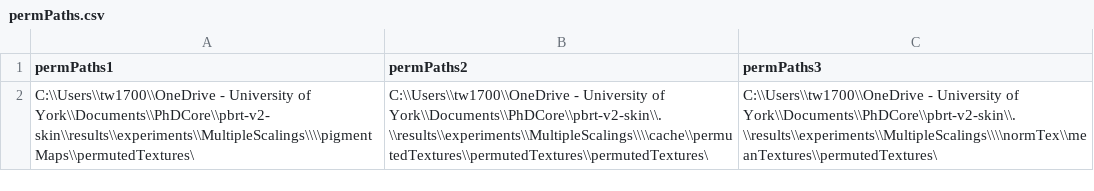
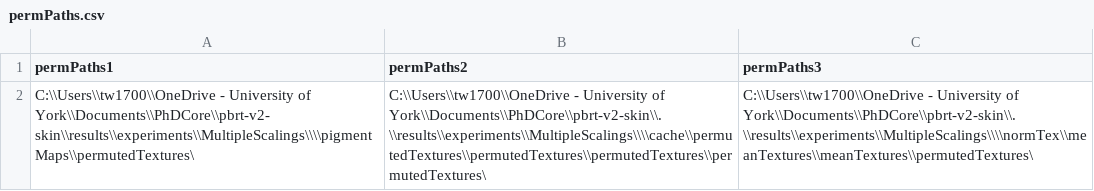
Before and after one commit to Thomi6York/pbrt-v2-skin, a CSV file: permPaths.csv, drawn as a sheet.

```diff
--- a/permPaths.csv
+++ b/permPaths.csv
@@ -1,2 +1,2 @@
 permPaths1,permPaths2,permPaths3
-C:\\Users\\tw1700\\OneDrive - University of York\\Documents\\PhDCore\\pbrt-v2-skin\\results\\experiments\\MultipleScalings\\\\pigmentMaps\\permutedTextures\,C:\\Users\\tw1700\\OneDrive - University of York\\Documents\\PhDCore\\pbrt-v2-skin\\.\\results\\experiments\\MultipleScalings\\\\cache\\permutedTextures\\permutedTextures\\permutedTextures\,C:\\Users\\tw1700\\OneDrive - University of York\\Documents\\PhDCore\\pbrt-v2-skin\\.\\results\\experiments\\MultipleScalings\\\\normTex\\meanTextures\\permutedTextures\
+C:\\Users\\tw1700\\OneDrive - University of York\\Documents\\PhDCore\\pbrt-v2-skin\\results\\experiments\\MultipleScalings\\\\pigmentMaps\\permutedTextures\,C:\\Users\\tw1700\\OneDrive - University of York\\Documents\\PhDCore\\pbrt-v2-skin\\.\\results\\experiments\\MultipleScalings\\\\cache\\permutedTextures\\permutedTextures\\permutedTextures\\permutedTextures\,C:\\Users\\tw1700\\OneDrive - University of York\\Documents\\PhDCore\\pbrt-v2-skin\\.\\results\\experiments\\MultipleScalings\\\\normTex\\meanTextures\\meanTextures\\permutedTextures\
```
Also changed, not shown: 27 other files.
